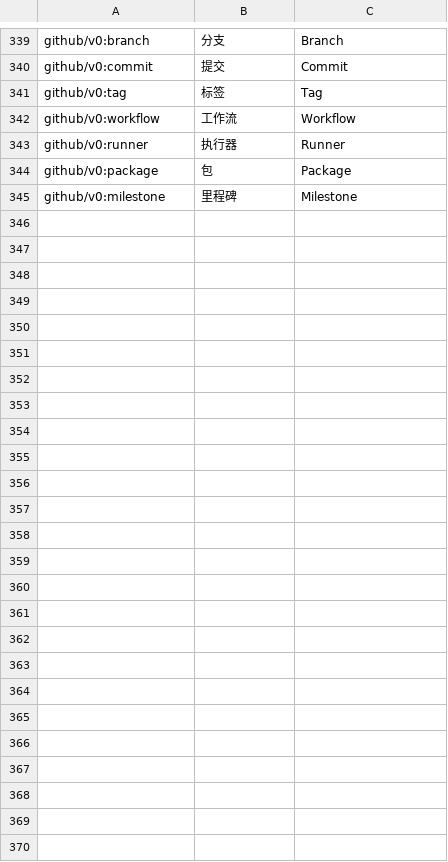
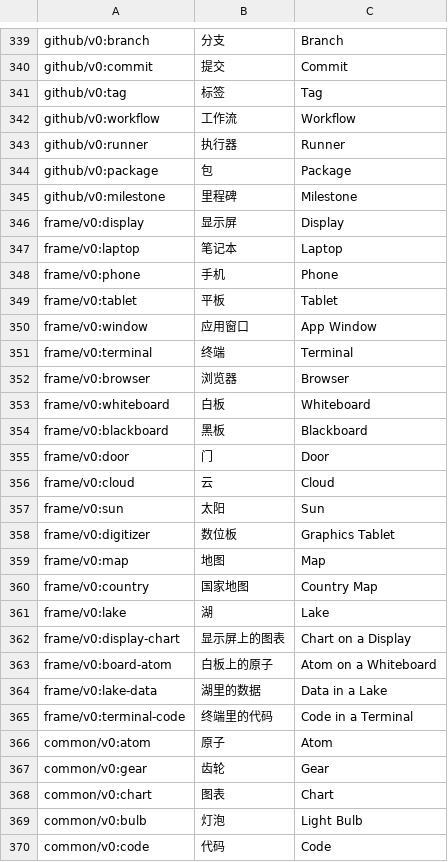
Before and after one commit to ljh-sh/icon, a TSV file: catalog.tsv, drawn as a sheet; only a part is shown, gaps mark what is left out; the diff names each change by its address in the sheet, - before the commit and + after, or states it on an @@ line.

```diff
--- a/catalog.tsv
+++ b/catalog.tsv
+row 346: frame/v0:display | 显示屏 | Display
+row 347: frame/v0:laptop | 笔记本 | Laptop
+row 348: frame/v0:phone | 手机 | Phone
+row 349: frame/v0:tablet | 平板 | Tablet
+row 350: frame/v0:window | 应用窗口 | App Window
+row 351: frame/v0:terminal | 终端 | Terminal
+row 352: frame/v0:browser | 浏览器 | Browser
+row 353: frame/v0:whiteboard | 白板 | Whiteboard
+row 354: frame/v0:blackboard | 黑板 | Blackboard
+row 355: frame/v0:door | 门 | Door
+row 356: frame/v0:cloud | 云 | Cloud
+row 357: frame/v0:sun | 太阳 | Sun
+row 358: frame/v0:digitizer | 数位板 | Graphics Tablet
+row 359: frame/v0:map | 地图 | Map
+row 360: frame/v0:country | 国家地图 | Country Map
+row 361: frame/v0:lake | 湖 | Lake
+row 362: frame/v0:display-chart | 显示屏上的图表 | Chart on a Display
+row 363: frame/v0:board-atom | 白板上的原子 | Atom on a Whiteboard
+row 364: frame/v0:lake-data | 湖里的数据 | Data in a Lake
+row 365: frame/v0:terminal-code | 终端里的代码 | Code in a Terminal
+row 366: common/v0:atom | 原子 | Atom
+row 367: common/v0:gear | 齿轮 | Gear
+row 368: common/v0:chart | 图表 | Chart
+row 369: common/v0:bulb | 灯泡 | Light Bulb
+row 370: common/v0:code | 代码 | Code
```
Also changed, not shown: symbols/recipes.tsv, 55 other files.
